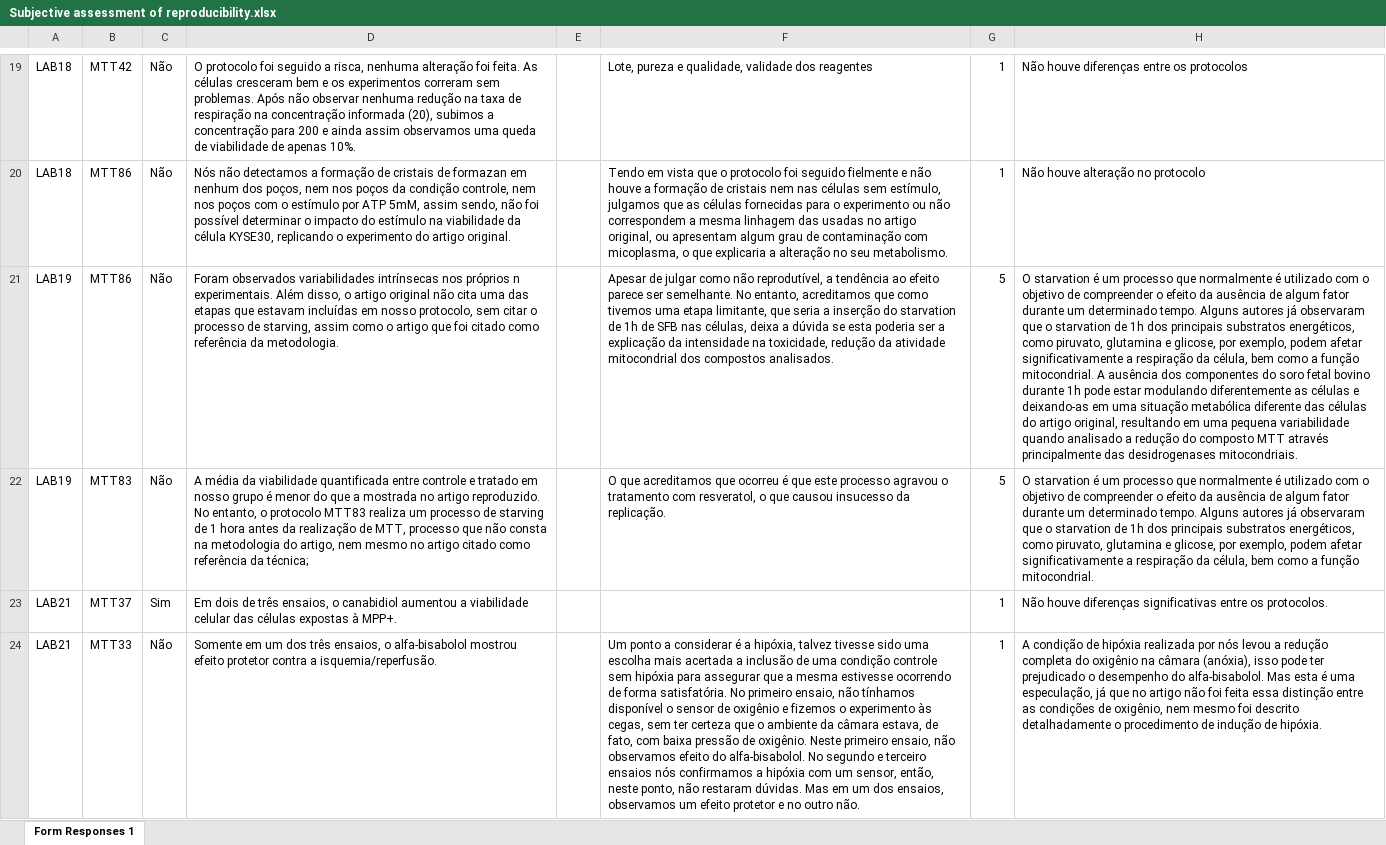
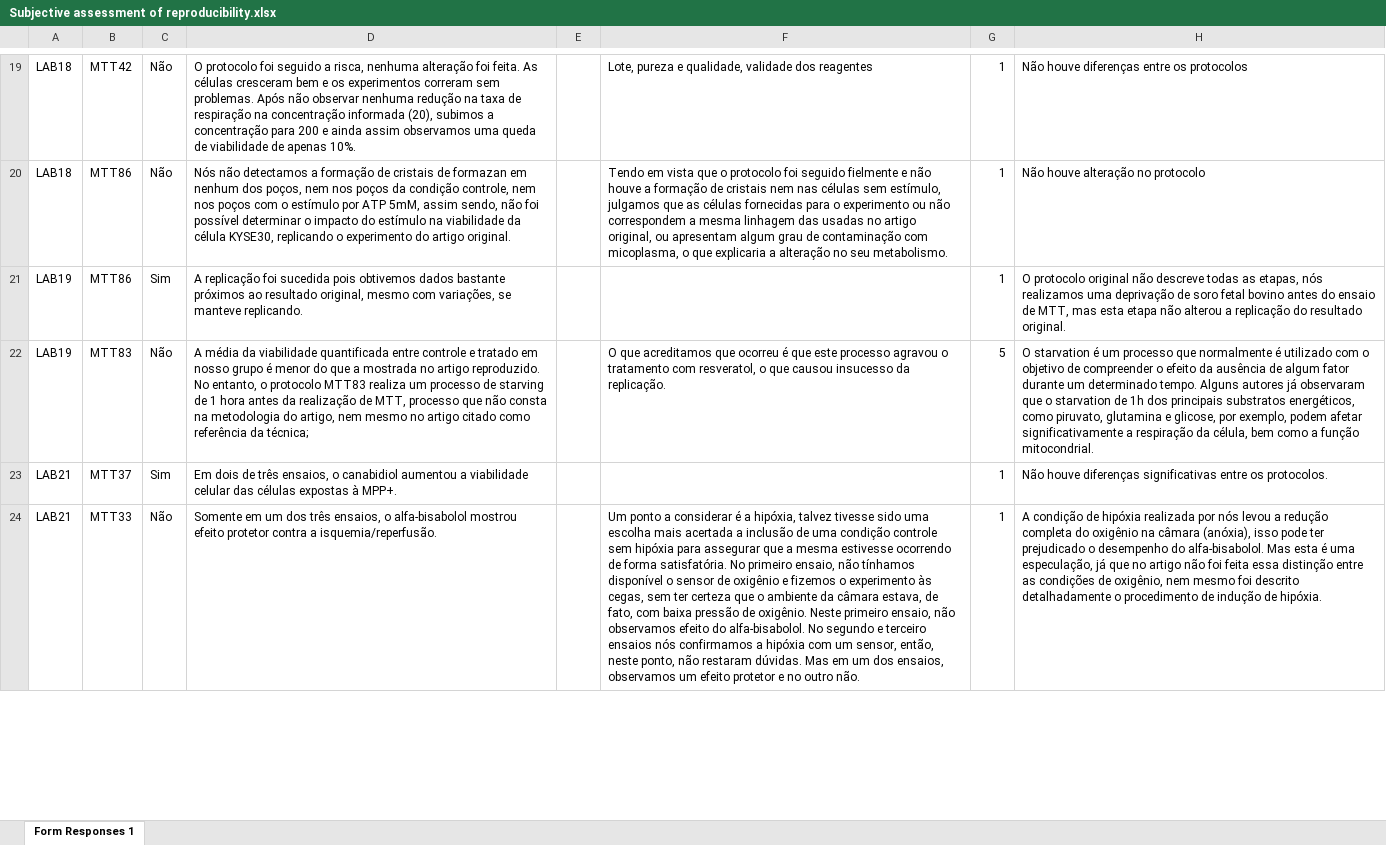
Before and after one commit to KleberNeves/bri-analysis-pp, an Excel workbook: other-data/Subjective assessment of reproducibility.xlsx, sheet Form Responses 1, drawn as a sheet; only a part is shown, gaps mark what is left out; values as stored, in another font and other column widths than the file's, no borders; the diff covers the shown part only; the diff names each change by its address in the sheet, - before the commit and + after, or states it on an @@ line.

Commit message:
Uploaded revised data.

```diff
--- a/other-data/Subjective assessment of reproducibility.xlsx (sheet Form Responses 1)
+++ b/other-data/Subjective assessment of reproducibility.xlsx (sheet Form Responses 1)
-C21: Não
+C21: Sim
-D21: Foram observados variabilidades intrínsecas nos próprios n experimentais. Além disso, o artigo original não cita uma das etapas que estavam incluídas em nosso protocolo, sem citar o processo de starving, assim como o artigo que foi citado como referência da metodologia.
+D21: A replicação foi sucedida pois obtivemos dados bastante próximos ao resultado original, mesmo com variações, se manteve replicando.
-F21: Apesar de julgar como não reprodutível, a tendência ao efeito parece ser semelhante. No entanto, acreditamos que como tivemos uma etapa limitante, que seria a inserção do starvation de 1h de SFB nas células, deixa a dúvida se esta poderia ser a explicação da intensidade na toxicidade, redução da atividade mitocondrial dos compostos analisados.
+F21: (empty)
-G21: 5
+G21: 1
-H21: O starvation é um processo que normalmente é utilizado com o objetivo de compreender o efeito da ausência de algum fator durante um determinado tempo. Alguns autores já observaram que o starvation de 1h dos principais substratos energéticos, como piruvato, glutamina e glicose, por exemplo, podem afetar significativamente a respiração da célula, bem como a função mitocondrial. A ausência dos componentes do soro fetal bovino durante 1h pode estar modulando diferentemente as células e deixando-as em uma situação metabólica diferente das células do artigo original, resultando em uma pequena variabilidade quando analisado a redução do composto MTT através principalmente das desidrogenases mitocondriais.
+H21: O protocolo original não descreve todas as etapas, nós realizamos uma deprivação de soro fetal bovino antes do ensaio de MTT, mas esta etapa não alterou a replicação do resultado original.
```
Also changed, not shown: 5 edited cells elsewhere in this sheet, other-data/inclusion_sets.xlsx.
